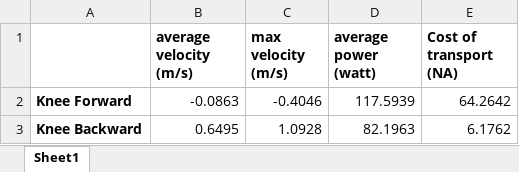
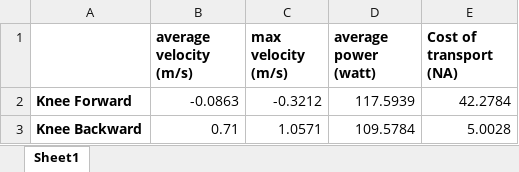
Before and after one commit to ssong47/ECE489_M4, an Excel workbook: ms4_part2_data.xlsx, sheet Sheet1, drawn as a sheet; values as stored, in another font and other column widths than the file's, no borders; removed rows and columns are numbered as before the commit, all else as after; the diff names each change by its address in the sheet, - before the commit and + after, or states it on an @@ line.

Commit message:
Made changes to compute speed, power, COT for single hop

```diff
--- a/ms4_part2_data.xlsx (sheet Sheet1)
+++ b/ms4_part2_data.xlsx (sheet Sheet1)
-C2 (max velocity (m/s)): -0.4046
+C2 (max velocity (m/s)): -0.3212
-E2 (Cost of transport (NA)): 64.2642
+E2 (Cost of transport (NA)): 42.2784
-row 3: Knee Backward | 0.6495 | 1.0928 | 82.1963 | 6.1762
+row 3: Knee Backward | 0.71 | 1.0571 | 109.5784 | 5.0028
```
Also changed, not shown: 5 other files.
